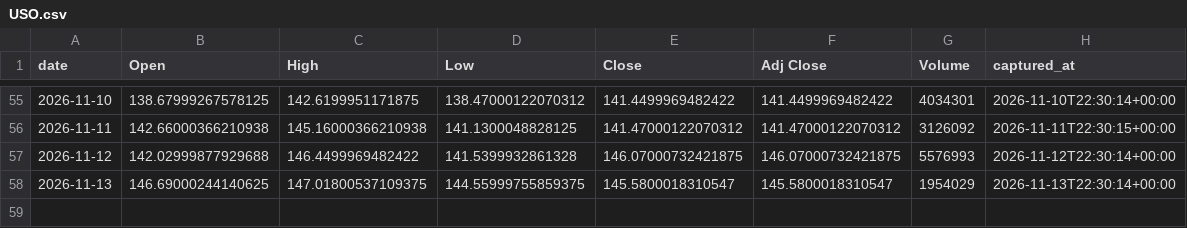
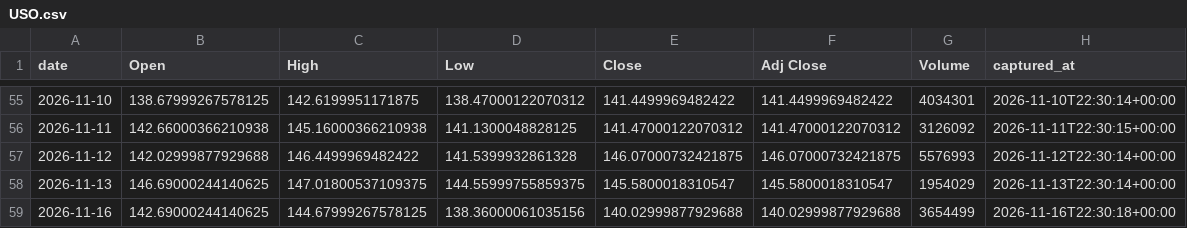
Before and after one commit to holdoutgroot-tech/holdout-ledger, a CSV file: ledger/prices/daily/USO.csv, drawn as a sheet; only a part is shown, gaps mark what is left out.

Commit message:
ledger sync (59 files)

```diff
--- a/ledger/prices/daily/USO.csv
+++ b/ledger/prices/daily/USO.csv
@@ -58 +58,2 @@ date,Open,High,Low,Close,Adj Close,Volume,captured_at
 2026-11-13,146.69000244140625,147.01800537109375,144.55999755859375,145.5800018310547,145.5800018310547,1954029,2026-11-13T22:30:14+00:00
+2026-11-16,142.69000244140625,144.67999267578125,138.36000061035156,140.02999877929688,140.02999877929688,3654499,2026-11-16T22:30:18+00:00
```
Also changed, not shown: ledger/prices/daily/CPER.csv, ledger/prices/daily/FXY.csv, 56 other files.
